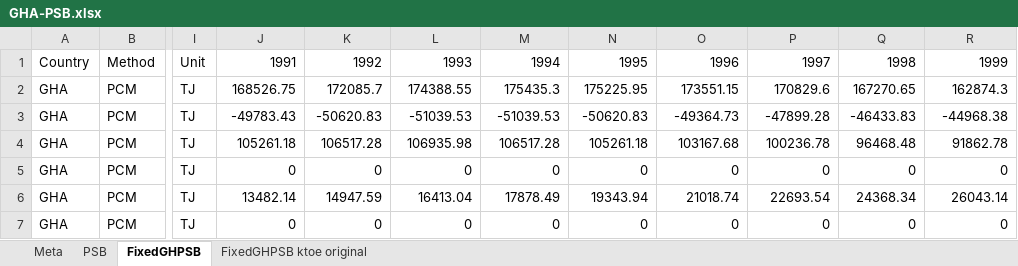
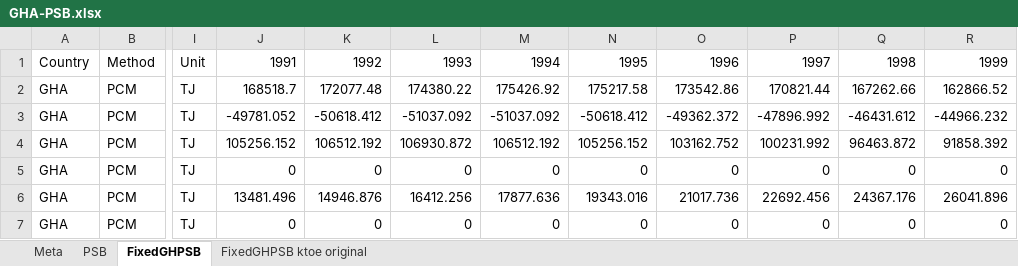
Before and after one commit to MatthewHeun/IEATools, an Excel workbook: data-raw/GHA-PSB.xlsx, sheet FixedGHPSB, drawn as a sheet; only a part is shown, gaps mark what is left out; values as stored, in another font and other column widths than the file's, no borders; the diff names each change by its address in the sheet, - before the commit and + after, or states it on an @@ line.

```diff
--- a/data-raw/GHA-PSB.xlsx (sheet FixedGHPSB)
+++ b/data-raw/GHA-PSB.xlsx (sheet FixedGHPSB)
-J2: 168526.75
+J2: 168518.7
-K2: 172085.7
+K2: 172077.48
-L2: 174388.55
+L2: 174380.22
-M2: 175435.3
+M2: 175426.92
-N2: 175225.95
+N2: 175217.58
-O2: 173551.15
+O2: 173542.86
-P2: 170829.6
+P2: 170821.44
-Q2: 167270.65
+Q2: 167262.66
-R2: 162874.3
+R2: 162866.52
-J3: -49783.43
+J3: -49781.052
-K3: -50620.83
+K3: -50618.412
-L3: -51039.53
+L3: -51037.092
-M3: -51039.53
+M3: -51037.092
-N3: -50620.83
+N3: -50618.412
-O3: -49364.73
+O3: -49362.372
-P3: -47899.28
+P3: -47896.992
-Q3: -46433.83
+Q3: -46431.612
-R3: -44968.38
+R3: -44966.232
-J4: 105261.18
+J4: 105256.152
-K4: 106517.28
+K4: 106512.192
-L4: 106935.98
+L4: 106930.872
-M4: 106517.28
+M4: 106512.192
-N4: 105261.18
+N4: 105256.152
-O4: 103167.68
+O4: 103162.752
-P4: 100236.78
+P4: 100231.992
-Q4: 96468.48
+Q4: 96463.872
-R4: 91862.78
+R4: 91858.392
-J6: 13482.14
+J6: 13481.496
-K6: 14947.59
+K6: 14946.876
-L6: 16413.04
+L6: 16412.256
-M6: 17878.49
+M6: 17877.636
-N6: 19343.94
+N6: 19343.016
-O6: 21018.74
+O6: 21017.736
-P6: 22693.54
+P6: 22692.456
-Q6: 24368.34
+Q6: 24367.176
-R6: 26043.14
+R6: 26041.896
```
Also changed, not shown: sheet Meta, 2 other files.
